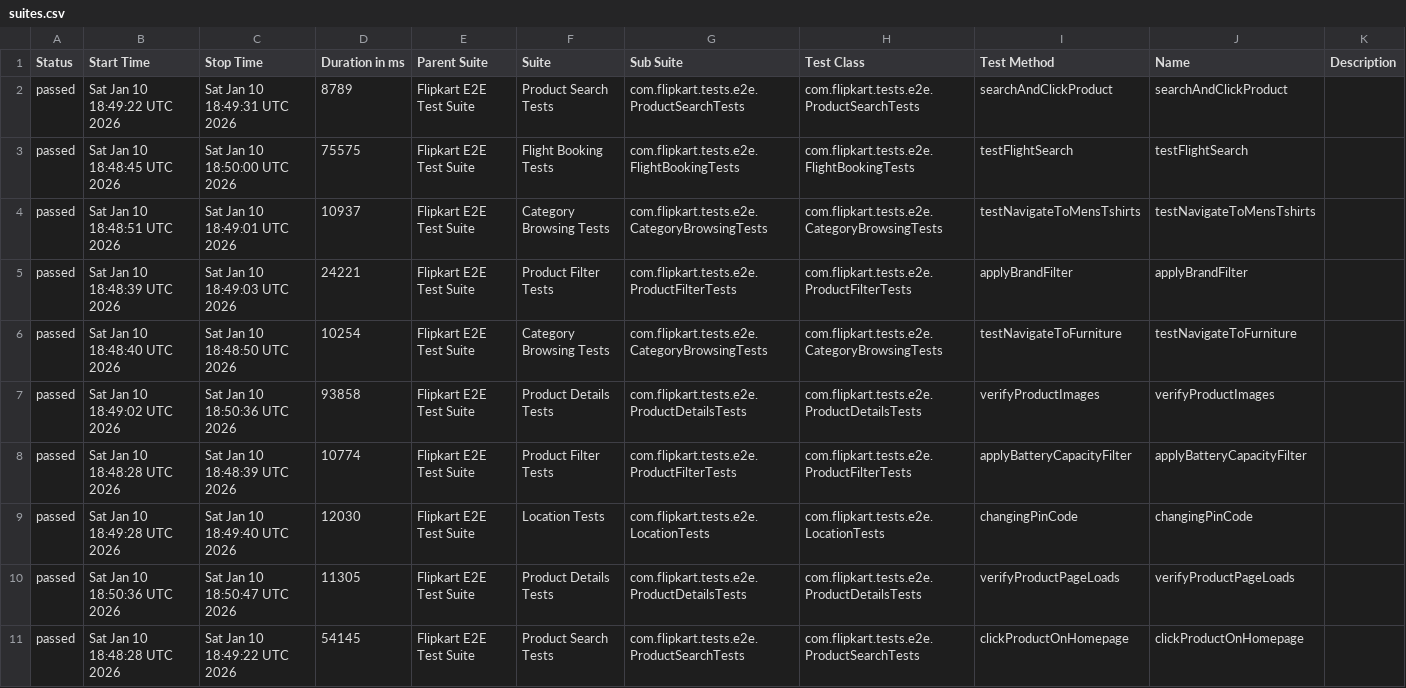
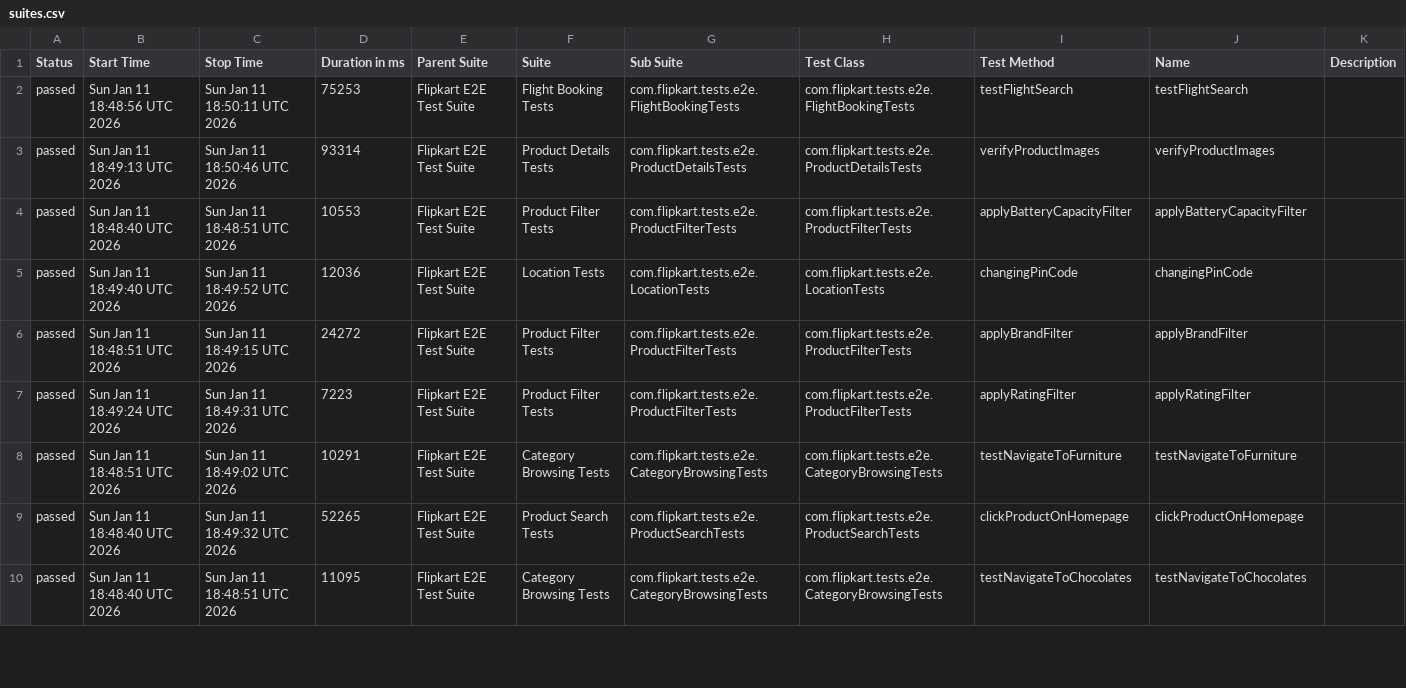
Before and after one commit to Shreyans1999/FlipkartTesting, a CSV file: data/suites.csv, drawn as a sheet; only a part is shown; the diff covers the shown part only.

```diff
--- a/data/suites.csv
+++ b/data/suites.csv
@@ -1,11 +1,10 @@
 "Status","Start Time","Stop Time","Duration in ms","Parent Suite","Suite","Sub Suite","Test Class","Test Method","Name","Description"
-"passed","Sat Jan 10 18:49:22 UTC 2026","Sat Jan 10 18:49:31 UTC 2026","8789","Flipkart E2E Test Suite","Product Search Tests","com.flipkart.tests.e2e.ProductSearchTests","com.flipkart.tests.e2e.ProductSearchTests","searchAndClickProduct","searchAndClickProduct",""
-"passed","Sat Jan 10 18:48:45 UTC 2026","Sat Jan 10 18:50:00 UTC 2026","75575","Flipkart E2E Test Suite","Flight Booking Tests","com.flipkart.tests.e2e.FlightBookingTests","com.flipkart.tests.e2e.FlightBookingTests","testFlightSearch","testFlightSearch",""
-"passed","Sat Jan 10 18:48:51 UTC 2026","Sat Jan 10 18:49:01 UTC 2026","10937","Flipkart E2E Test Suite","Category Browsing Tests","com.flipkart.tests.e2e.CategoryBrowsingTests","com.flipkart.tests.e2e.CategoryBrowsingTests","testNavigateToMensTshirts","testNavigateToMensTshirts",""
-"passed","Sat Jan 10 18:48:39 UTC 2026","Sat Jan 10 18:49:03 UTC 2026","24221","Flipkart E2E Test Suite","Product Filter Tests","com.flipkart.tests.e2e.ProductFilterTests","com.flipkart.tests.e2e.ProductFilterTests","applyBrandFilter","applyBrandFilter",""
-"passed","Sat Jan 10 18:48:40 UTC 2026","Sat Jan 10 18:48:50 UTC 2026","10254","Flipkart E2E Test Suite","Category Browsing Tests","com.flipkart.tests.e2e.CategoryBrowsingTests","com.flipkart.tests.e2e.CategoryBrowsingTests","testNavigateToFurniture","testNavigateToFurniture",""
-"passed","Sat Jan 10 18:49:02 UTC 2026","Sat Jan 10 18:50:36 UTC 2026","93858","Flipkart E2E Test Suite","Product Details Tests","com.flipkart.tests.e2e.ProductDetailsTests","com.flipkart.tests.e2e.ProductDetailsTests","verifyProductImages","verifyProductImages",""
-"passed","Sat Jan 10 18:48:28 UTC 2026","Sat Jan 10 18:48:39 UTC 2026","10774","Flipkart E2E Test Suite","Product Filter Tests","com.flipkart.tests.e2e.ProductFilterTests","com.flipkart.tests.e2e.ProductFilterTests","applyBatteryCapacityFilter","applyBatteryCapacityFilter",""
-"passed","Sat Jan 10 18:49:28 UTC 2026","Sat Jan 10 18:49:40 UTC 2026","12030","Flipkart E2E Test Suite","Location Tests","com.flipkart.tests.e2e.LocationTests","com.flipkart.tests.e2e.LocationTests","changingPinCode","changingPinCode",""
-"passed","Sat Jan 10 18:50:36 UTC 2026","Sat Jan 10 18:50:47 UTC 2026","11305","Flipkart E2E Test Suite","Product Details Tests","com.flipkart.tests.e2e.ProductDetailsTests","com.flipkart.tests.e2e.ProductDetailsTests","verifyProductPageLoads","verifyProductPageLoads",""
-"passed","Sat Jan 10 18:48:28 UTC 2026","Sat Jan 10 18:49:22 UTC 2026","54145","Flipkart E2E Test Suite","Product Search Tests","com.flipkart.tests.e2e.ProductSearchTests","com.flipkart.tests.e2e.ProductSearchTests","clickProductOnHomepage","clickProductOnHomepage",""
+"passed","Sun Jan 11 18:48:56 UTC 2026","Sun Jan 11 18:50:11 UTC 2026","75253","Flipkart E2E Test Suite","Flight Booking Tests","com.flipkart.tests.e2e.FlightBookingTests","com.flipkart.tests.e2e.FlightBookingTests","testFlightSearch","testFlightSearch",""
+"passed","Sun Jan 11 18:49:13 UTC 2026","Sun Jan 11 18:50:46 UTC 2026","93314","Flipkart E2E Test Suite","Product Details Tests","com.flipkart.tests.e2e.ProductDetailsTests","com.flipkart.tests.e2e.ProductDetailsTests","verifyProductImages","verifyProductImages",""
+"passed","Sun Jan 11 18:48:40 UTC 2026","Sun Jan 11 18:48:51 UTC 2026","10553","Flipkart E2E Test Suite","Product Filter Tests","com.flipkart.tests.e2e.ProductFilterTests","com.flipkart.tests.e2e.ProductFilterTests","applyBatteryCapacityFilter","applyBatteryCapacityFilter",""
+"passed","Sun Jan 11 18:49:40 UTC 2026","Sun Jan 11 18:49:52 UTC 2026","12036","Flipkart E2E Test Suite","Location Tests","com.flipkart.tests.e2e.LocationTests","com.flipkart.tests.e2e.LocationTests","changingPinCode","changingPinCode",""
+"passed","Sun Jan 11 18:48:51 UTC 2026","Sun Jan 11 18:49:15 UTC 2026","24272","Flipkart E2E Test Suite","Product Filter Tests","com.flipkart.tests.e2e.ProductFilterTests","com.flipkart.tests.e2e.ProductFilterTests","applyBrandFilter","applyBrandFilter",""
+"passed","Sun Jan 11 18:49:24 UTC 2026","Sun Jan 11 18:49:31 UTC 2026","7223","Flipkart E2E Test Suite","Product Filter Tests","com.flipkart.tests.e2e.ProductFilterTests","com.flipkart.tests.e2e.ProductFilterTests","applyRatingFilter","applyRatingFilter",""
+"passed","Sun Jan 11 18:48:51 UTC 2026","Sun Jan 11 18:49:02 UTC 2026","10291","Flipkart E2E Test Suite","Category Browsing Tests","com.flipkart.tests.e2e.CategoryBrowsingTests","com.flipkart.tests.e2e.CategoryBrowsingTests","testNavigateToFurniture","testNavigateToFurniture",""
+"passed","Sun Jan 11 18:48:40 UTC 2026","Sun Jan 11 18:49:32 UTC 2026","52265","Flipkart E2E Test Suite","Product Search Tests","com.flipkart.tests.e2e.ProductSearchTests","com.flipkart.tests.e2e.ProductSearchTests","clickProductOnHomepage","clickProductOnHomepage",""
+"passed","Sun Jan 11 18:48:40 UTC 2026","Sun Jan 11 18:48:51 UTC 2026","11095","Flipkart E2E Test Suite","Category Browsing Tests","com.flipkart.tests.e2e.CategoryBrowsingTests","com.flipkart.tests.e2e.CategoryBrowsingTests","testNavigateToChocolates","testNavigateToChocolates",""
```
Also changed, not shown: 2 added rows, 1 removed row and 24 edited cells elsewhere in this file, 46 other files.
